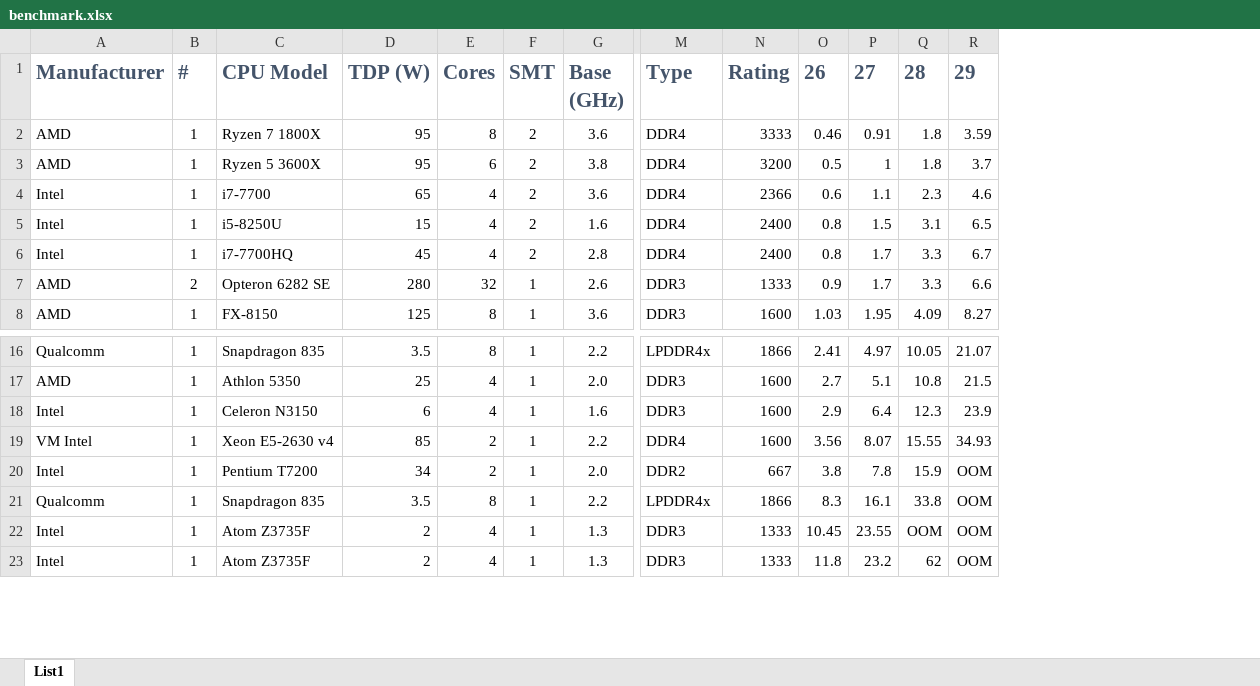
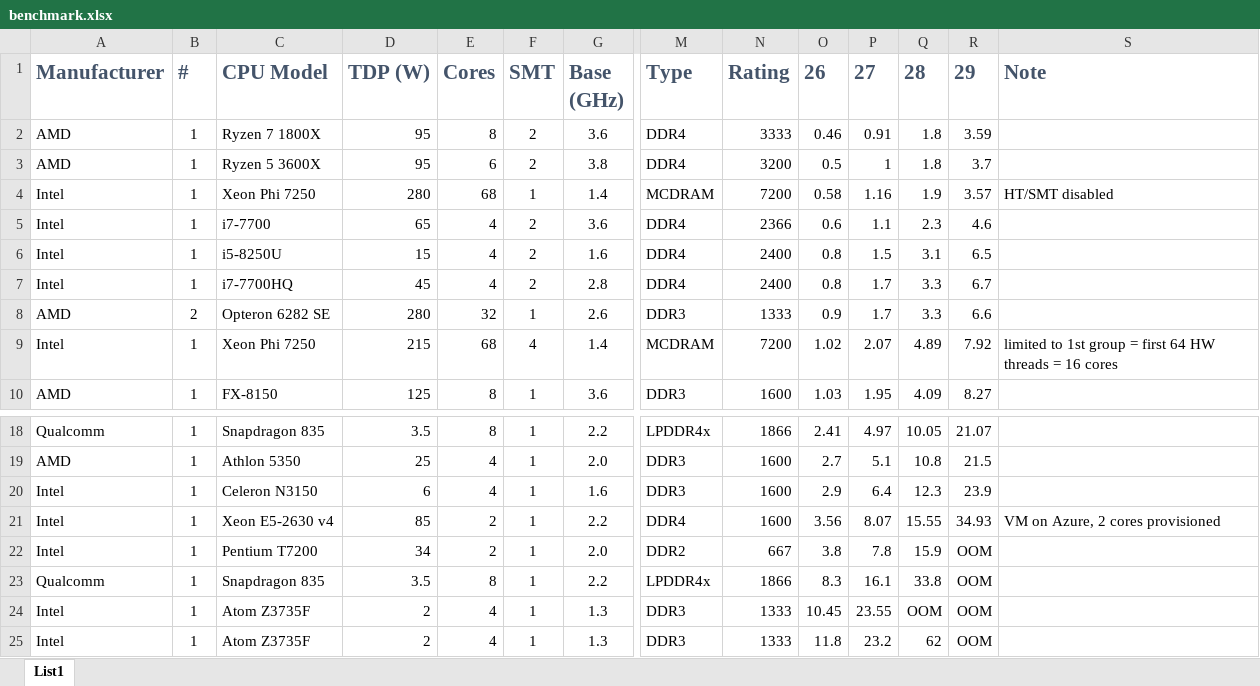
Before and after one commit to raddinet/raddi, an Excel workbook: doc/benchmark.xlsx, sheet List1, drawn as a sheet; only a part is shown, gaps mark what is left out; values as stored, in another font and other column widths than the file's, no borders; conditional formats and table styles not drawn; addresses are those after the commit; rows hold the shown columns only; the diff names each change by its address in the sheet, - before the commit and + after, or states it on an @@ line.

Commit message:
add results for Xeon Phi 7250 (68c), MCDRAM @ 7200 MHz, HT on/off

```diff
--- a/doc/benchmark.xlsx (sheet List1)
+++ b/doc/benchmark.xlsx (sheet List1)
+column S (Note), row 21: VM on Azure, 2 cores provisioned
+row 4: Intel | 1 | Xeon Phi 7250 | 280 | 68 | 1 | 1.4 | MCDRAM | 7200 | 0.58 | 1.16 | 1.9 | 3.57 | HT/SMT disabled
+row 9: Intel | 1 | Xeon Phi 7250 | 215 | 68 | 4 | 1.4 | MCDRAM | 7200 | 1.02 | 2.07 | 4.89 | 7.92 | limited to 1st group = first 64 HW threads = 16 cores
-A21 (Manufacturer): VM Intel
+A21 (Manufacturer): Intel
```
